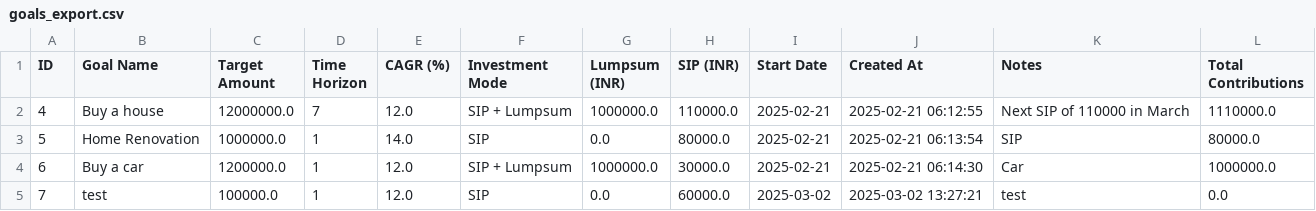
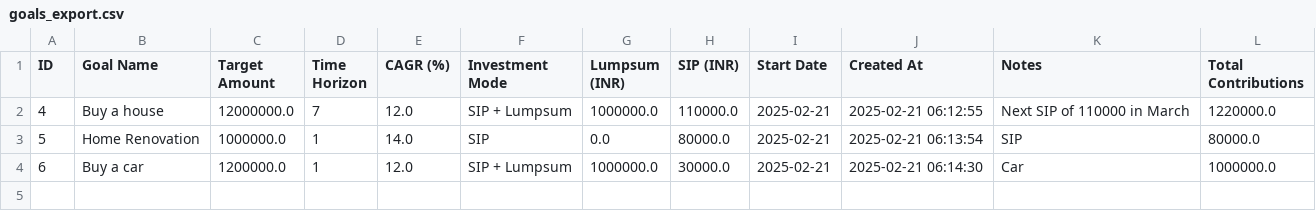
Before and after one commit to Pradeep-Sekar/financial-goals-tracker, a CSV file: goals_export.csv, drawn as a sheet.

```diff
--- a/goals_export.csv
+++ b/goals_export.csv
@@ -1,5 +1,4 @@
 ID,Goal Name,Target Amount,Time Horizon,CAGR (%),Investment Mode,Lumpsum (INR),SIP (INR),Start Date,Created At,Notes,Total Contributions
-4,Buy a house,12000000.0,7,12.0,SIP + Lumpsum,1000000.0,110000.0,2025-02-21,2025-02-21 06:12:55,Next SIP of 110000 in March,1110000.0
+4,Buy a house,12000000.0,7,12.0,SIP + Lumpsum,1000000.0,110000.0,2025-02-21,2025-02-21 06:12:55,Next SIP of 110000 in March,1220000.0
 5,Home Renovation,1000000.0,1,14.0,SIP,0.0,80000.0,2025-02-21,2025-02-21 06:13:54,SIP,80000.0
 6,Buy a car,1200000.0,1,12.0,SIP + Lumpsum,1000000.0,30000.0,2025-02-21,2025-02-21 06:14:30,Car,1000000.0
-7,test,100000.0,1,12.0,SIP,0.0,60000.0,2025-03-02,2025-03-02 13:27:21,test,0.0
```
Also changed, not shown: 3 other files.
